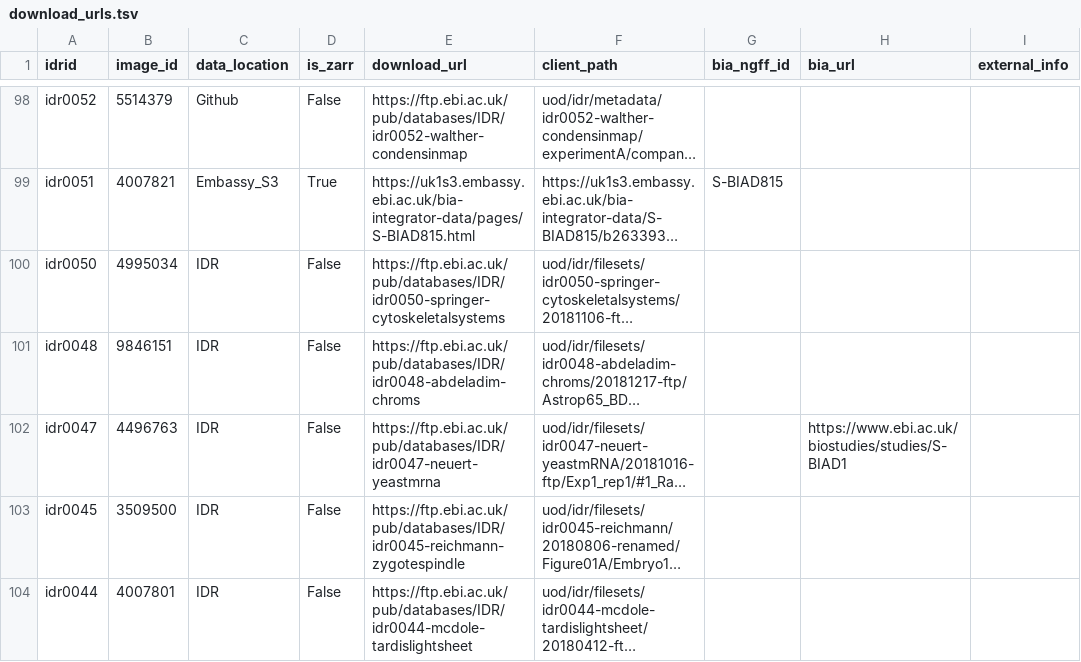
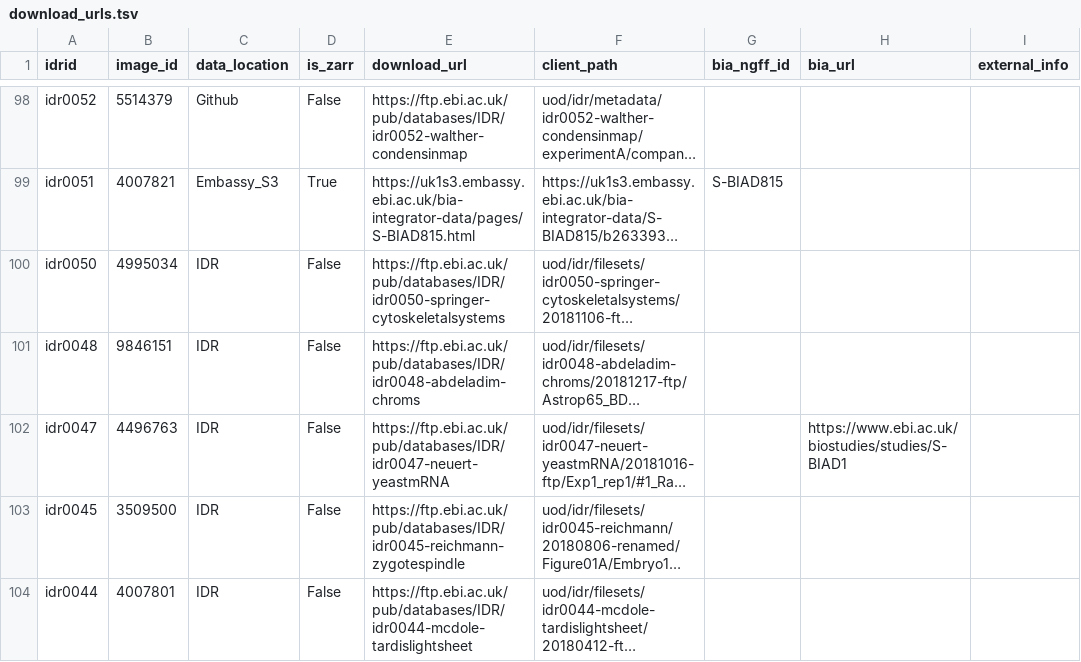
Before and after one commit to IDR/idr.openmicroscopy.org, a TSV file: _data/download_urls.tsv, drawn as a sheet; only a part is shown, gaps mark what is left out; long unchanged cells end in …; the diff names each change by its address in the sheet, - before the commit and + after, or states it on an @@ line.

Commit message:
Fix download_url to idr0047-neuert-yeastmRNA in table

```diff
--- a/_data/download_urls.tsv
+++ b/_data/download_urls.tsv
-E102 (download_url): https://ftp.ebi.ac.uk/pub/databases/IDR/idr0047-neuert-yeastmrna
+E102 (download_url): https://ftp.ebi.ac.uk/pub/databases/IDR/idr0047-neuert-yeastmRNA
```
